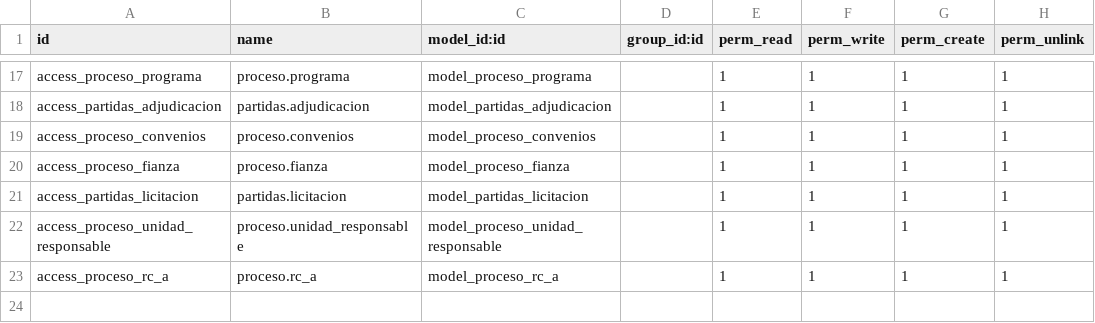
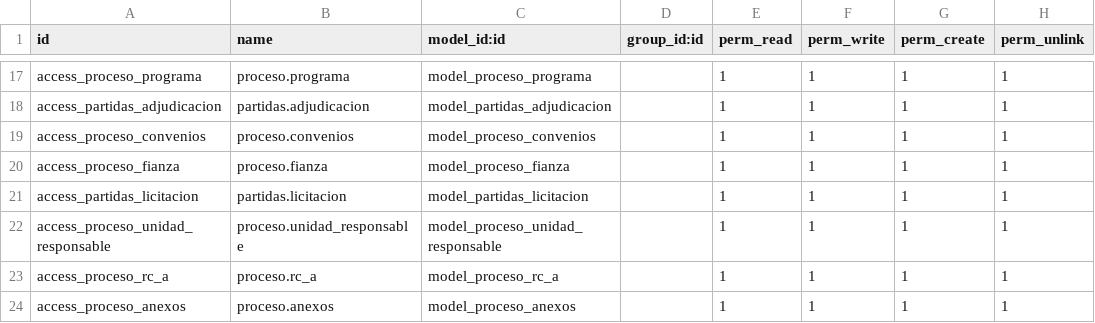
Before and after one commit to gerardosarracino/sidur12, a CSV file: proceso_contratacion/security/ir.model.access.csv, drawn as a sheet; only a part is shown, gaps mark what is left out.

```diff
--- a/proceso_contratacion/security/ir.model.access.csv
+++ b/proceso_contratacion/security/ir.model.access.csv
@@ -23 +23,2 @@ access_proceso_unidad_responsable,proceso.unidad_responsable,model_proceso_unida
 access_proceso_rc_a,proceso.rc_a,model_proceso_rc_a,,1,1,1,1
+access_proceso_anexos,proceso.anexos,model_proceso_anexos,,1,1,1,1
```
Also changed, not shown: 8 other files.
